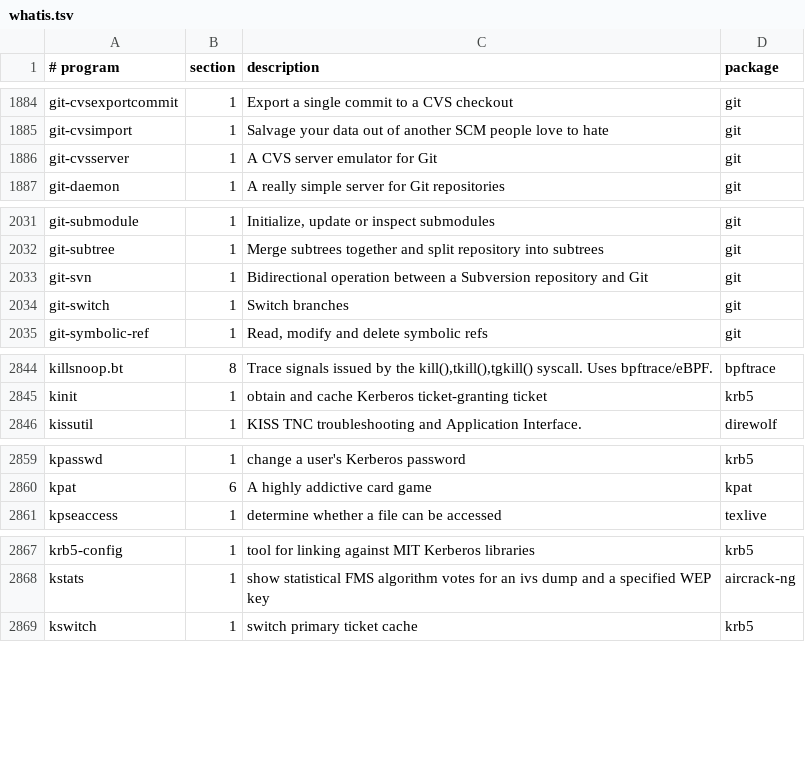
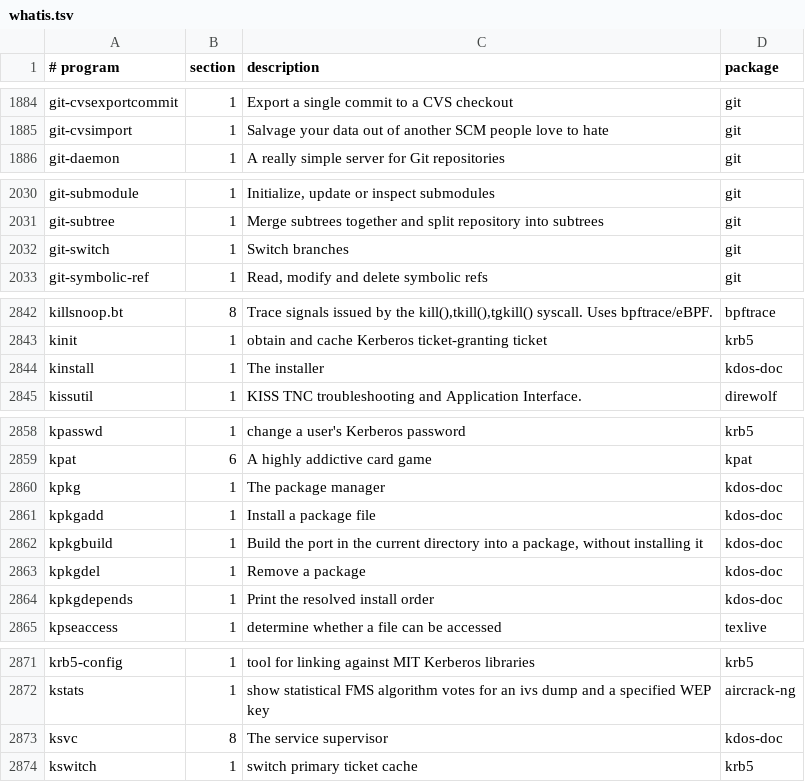
Before and after one commit to kunaldawn/kdos, a TSV file: docs/kfs/data/whatis.tsv, drawn as a sheet; only a part is shown, gaps mark what is left out; the diff covers the shown part only.

```diff
--- a/docs/kfs/data/whatis.tsv
+++ b/docs/kfs/data/whatis.tsv
@@ -1885,3 +1885,2 @@ git-cvsexportcommit	1	Export a single commit to a CVS checkout	git
 git-cvsimport	1	Salvage your data out of another SCM people love to hate	git
-git-cvsserver	1	A CVS server emulator for Git	git
 git-daemon	1	A really simple server for Git repositories	git
@@ -2032,3 +2031,2 @@ git-submodule	1	Initialize, update or inspect submodules	git
 git-subtree	1	Merge subtrees together and split repository into subtrees	git
-git-svn	1	Bidirectional operation between a Subversion repository and Git	git
 git-switch	1	Switch branches	git
@@ -2845,2 +2843,3 @@ killsnoop.bt	8	Trace signals issued by the kill(),tkill(),tgkill() syscall. Uses
 kinit	1	obtain and cache Kerberos ticket-granting ticket	krb5
+kinstall	1	The installer	kdos-doc
 kissutil	1	KISS TNC troubleshooting and Application Interface.	direwolf
@@ -2860,2 +2859,7 @@ kpasswd	1	change a user's Kerberos password	krb5
 kpat	6	A highly addictive card game	kpat
+kpkg	1	The package manager	kdos-doc
+kpkgadd	1	Install a package file	kdos-doc
+kpkgbuild	1	Build the port in the current directory into a package, without installing it	kdos-doc
+kpkgdel	1	Remove a package	kdos-doc
+kpkgdepends	1	Print the resolved install order	kdos-doc
 kpseaccess	1	determine whether a file can be accessed	texlive
@@ -2868,2 +2872,3 @@ krb5-config	1	tool for linking against MIT Kerberos libraries	krb5
 kstats	1	show statistical FMS algorithm votes for an ivs dump and a specified WEP key	aircrack-ng
+ksvc	8	The service supervisor	kdos-doc
 kswitch	1	switch primary ticket cache	krb5
```
Also changed, not shown: 3 added rows elsewhere in this file, docs/kfs/data/contents.tsv, docs/kfs/data/packages.tsv, 17 other files.
